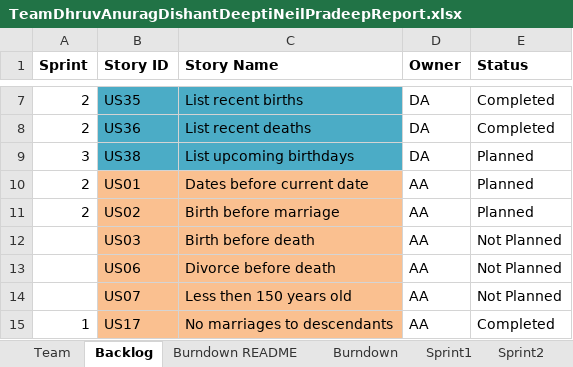
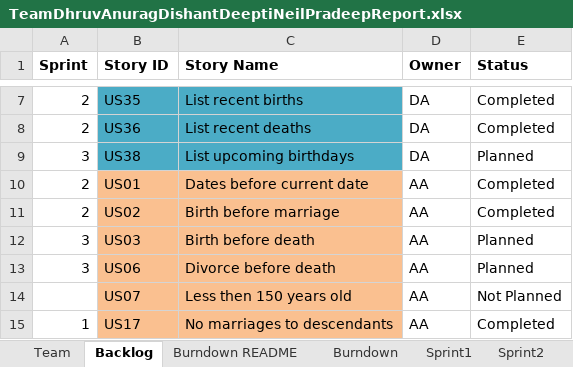
Before and after one commit to DishantNaik/CS_555_Project, an Excel workbook: TeamDhruvAnuragDishantDeeptiNeilPradeepReport.xlsx, sheet Backlog, drawn as a sheet; only a part is shown, gaps mark what is left out; values as stored, in another font and other column widths than the file's, no borders; the diff names each change by its address in the sheet, - before the commit and + after, or states it on an @@ line.

Commit message:
Updating details about the next Sprint

```diff
--- a/TeamDhruvAnuragDishantDeeptiNeilPradeepReport.xlsx (sheet Backlog)
+++ b/TeamDhruvAnuragDishantDeeptiNeilPradeepReport.xlsx (sheet Backlog)
-E10:E11 (Status): Planned
+E10:E11 (Status): Completed
-A12:A13 (Sprint): (empty)
+A12:A13 (Sprint): 3
-E12:E13 (Status): Not Planned
+E12:E13 (Status): Planned
```
Also changed, not shown: sheet Sprint3, sheet Sprint2, charts or pictures.
